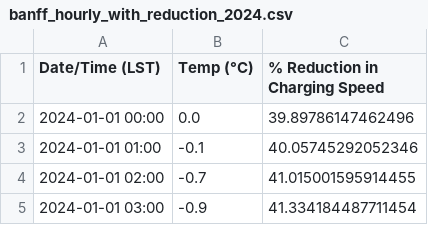
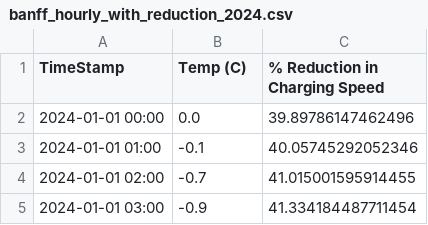
Before and after one commit to gewiebe/banff-ev, a CSV file: banff_hourly_with_reduction_2024.csv, drawn as a sheet; only a part is shown.

Commit message:
Add files via upload
Changed column name from "Date/Time (LST)" to "TimeStamp"

```diff
--- a/banff_hourly_with_reduction_2024.csv
+++ b/banff_hourly_with_reduction_2024.csv
@@ -1,2 +1,2 @@
-Date/Time (LST),Temp (°C),% Reduction in Charging Speed
+TimeStamp,Temp (C),% Reduction in Charging Speed
 2024-01-01 00:00,0.0,39.89786147462496
```
